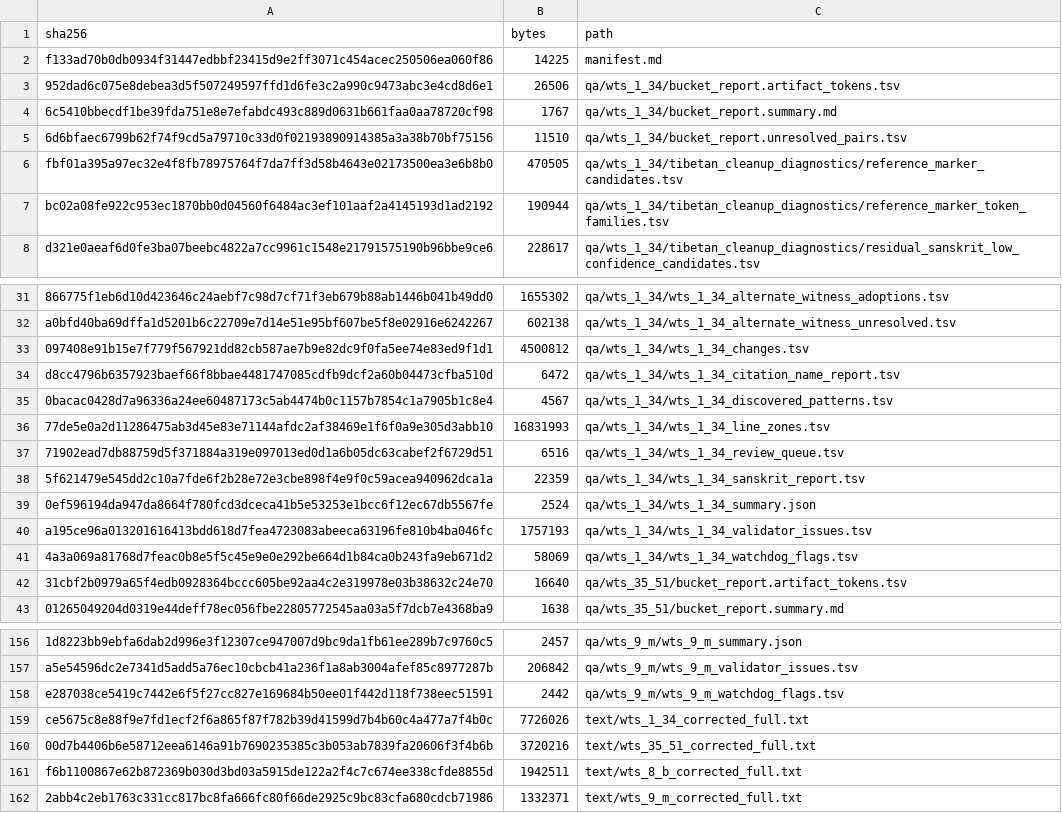
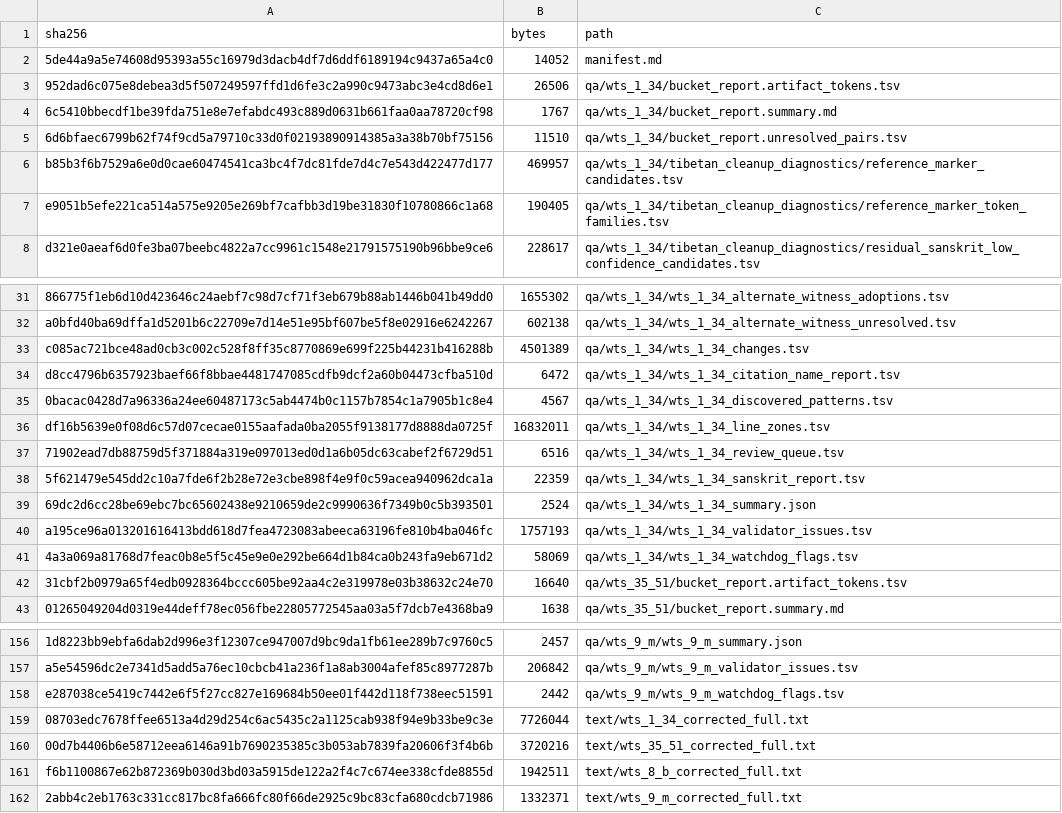
Before and after one commit to nh36/WtSOCR, a TSV file: release/current/checksums.tsv, drawn as a sheet; only a part is shown, gaps mark what is left out; the diff names each change by its address in the sheet, - before the commit and + after, or states it on an @@ line.

```diff
--- a/release/current/checksums.tsv
+++ b/release/current/checksums.tsv
-A2 (sha256): f133ad70b0db0934f31447edbbf23415d9e2ff3071c454acec250506ea060f86
+A2 (sha256): 5de44a9a5e74608d95393a55c16979d3dacb4df7d6ddf6189194c9437a65a4c0
-B2 (bytes): 14225
+B2 (bytes): 14052
-A6 (sha256): fbf01a395a97ec32e4f8fb78975764f7da7ff3d58b4643e02173500ea3e6b8b0
+A6 (sha256): b85b3f6b7529a6e0d0cae60474541ca3bc4f7dc81fde7d4c7e543d422477d177
-B6 (bytes): 470505
+B6 (bytes): 469957
-A7 (sha256): bc02a08fe922c953ec1870bb0d04560f6484ac3ef101aaf2a4145193d1ad2192
+A7 (sha256): e9051b5efe221ca514a575e9205e269bf7cafbb3d19be31830f10780866c1a68
-B7 (bytes): 190944
+B7 (bytes): 190405
-A33 (sha256): 097408e91b15e7f779f567921dd82cb587ae7b9e82dc9f0fa5ee74e83ed9f1d1
+A33 (sha256): c085ac721bce48ad0cb3c002c528f8ff35c8770869e699f225b44231b416288b
-B33 (bytes): 4500812
+B33 (bytes): 4501389
-A36 (sha256): 77de5e0a2d11286475ab3d45e83e71144afdc2af38469e1f6f0a9e305d3abb10
+A36 (sha256): df16b5639e0f08d6c57d07cecae0155aafada0ba2055f9138177d8888da0725f
-B36 (bytes): 16831993
+B36 (bytes): 16832011
-A39 (sha256): 0ef596194da947da8664f780fcd3dceca41b5e53253e1bcc6f12ec67db5567fe
+A39 (sha256): 69dc2d6cc28be69ebc7bc65602438e9210659de2c9990636f7349b0c5b393501
-A159 (sha256): ce5675c8e88f9e7fd1ecf2f6a865f87f782b39d41599d7b4b60c4a477a7f4b0c
+A159 (sha256): 08703edc7678ffee6513a4d29d254c6ac5435c2a1125cab938f94e9b33be9c3e
-B159 (bytes): 7726026
+B159 (bytes): 7726044
```
Also changed, not shown: data/correction_families.tsv, release/current/qa/wts_1_34/tibetan_cleanup_diagnostics/reference_marker_candidates.tsv, 10 other files.
